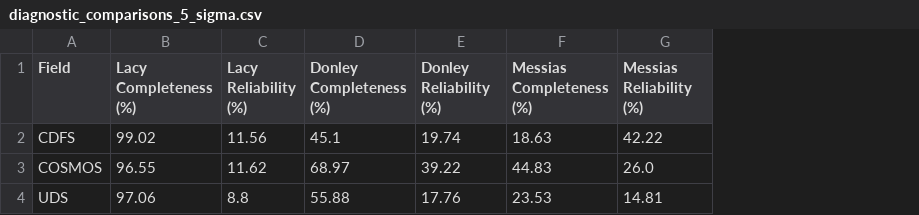
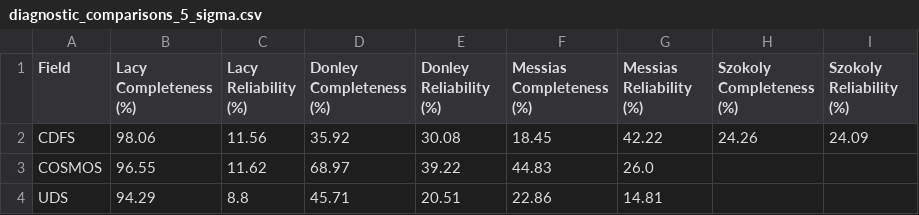
Before and after one commit to mitchellhooymans/MIR-AGN-ColourAnalysis, a CSV file: diagnostic comparisons/diagnostic_comparisons_5_sigma.csv, drawn as a sheet; the diff names each change by its address in the sheet, - before the commit and + after, or states it on an @@ line.

```diff
--- a/diagnostic comparisons/diagnostic_comparisons_5_sigma.csv
+++ b/diagnostic comparisons/diagnostic_comparisons_5_sigma.csv
+column H (Szokoly Completeness (%)), row 2: 24.26
+column I (Szokoly Reliability (%)), row 2: 24.09
-B2 (Lacy Completeness (%)): 99.02
+B2 (Lacy Completeness (%)): 98.06
-D2 (Donley Completeness (%)): 45.1
+D2 (Donley Completeness (%)): 35.92
-E2 (Donley Reliability (%)): 19.74
+E2 (Donley Reliability (%)): 30.08
-F2 (Messias Completeness (%)): 18.63
+F2 (Messias Completeness (%)): 18.45
-B4 (Lacy Completeness (%)): 97.06
+B4 (Lacy Completeness (%)): 94.29
-D4 (Donley Completeness (%)): 55.88
+D4 (Donley Completeness (%)): 45.71
-E4 (Donley Reliability (%)): 17.76
+E4 (Donley Reliability (%)): 20.51
-F4 (Messias Completeness (%)): 23.53
+F4 (Messias Completeness (%)): 22.86
```
Also changed, not shown: diagnostic comparisons/diagnostic_comparisons_1_sigma.csv, diagnostic comparisons/diagnostic_comparisons_2_sigma.csv, 12 other files.
